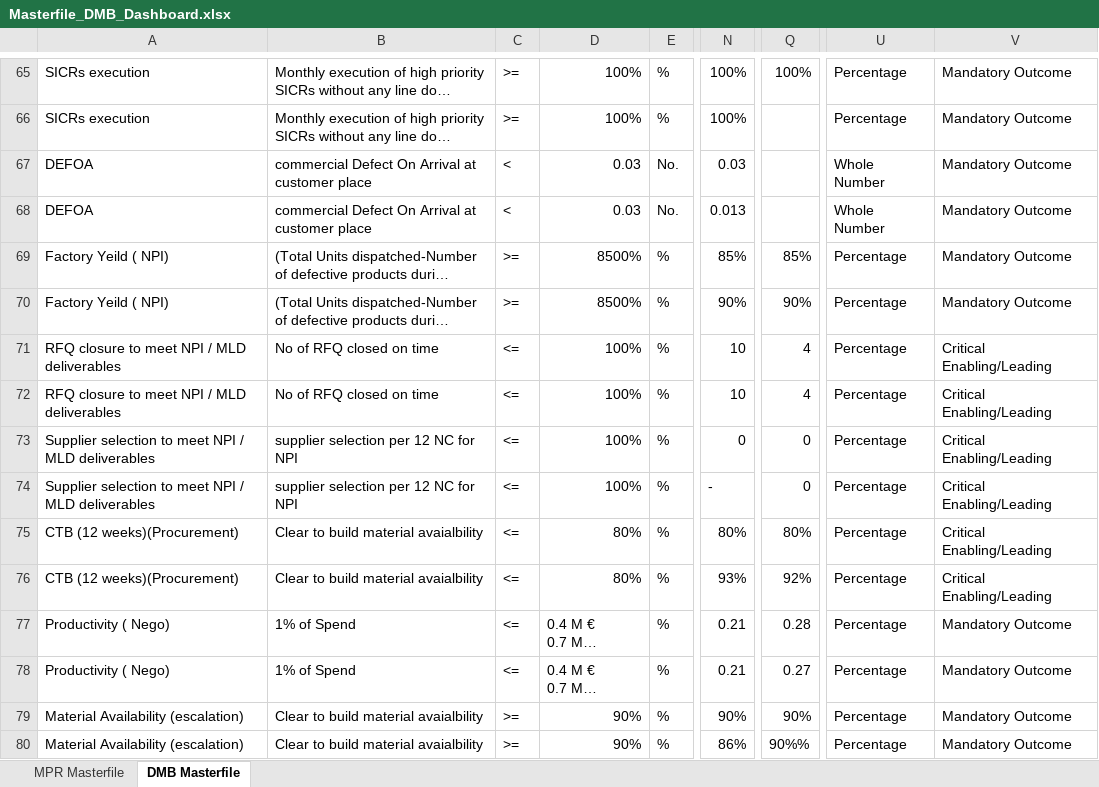
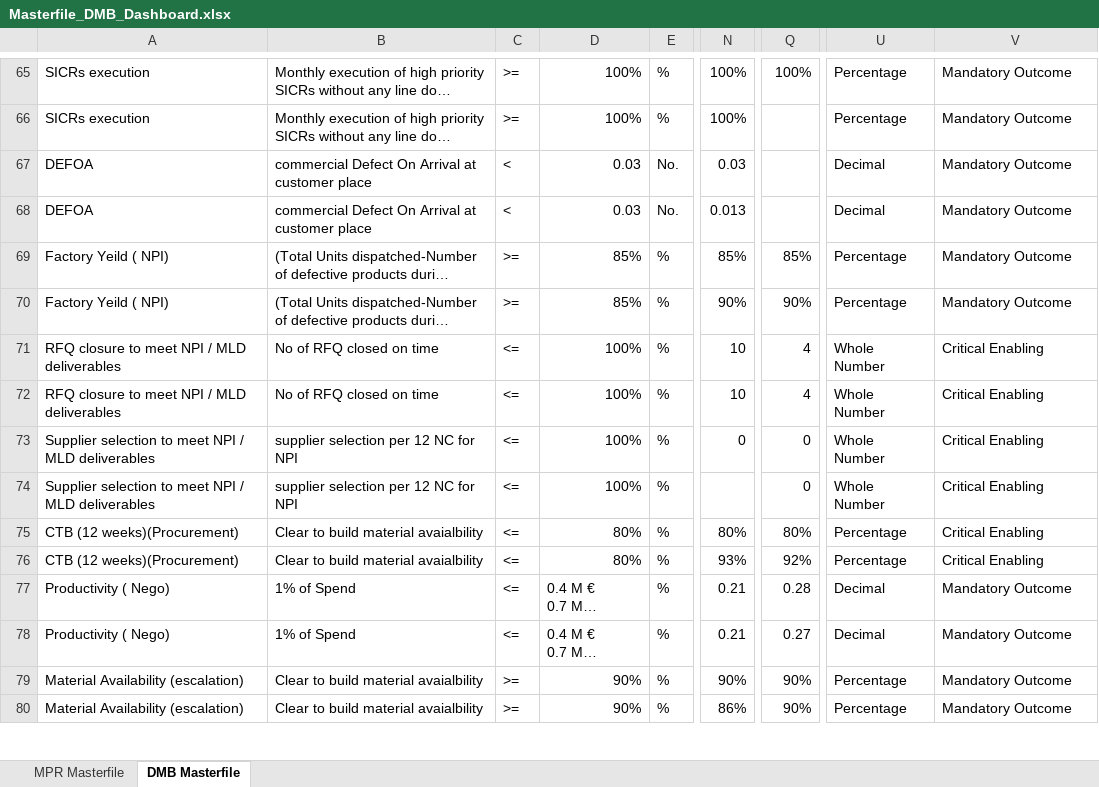
Before and after one commit to kavyabhardwajj30/DMB-Dashboard, an Excel workbook: data/Masterfile_DMB_Dashboard.xlsx, sheet DMB Masterfile, drawn as a sheet; only a part is shown, gaps mark what is left out; long unchanged cells end in …; values as stored, in another font and other column widths than the file's, no borders; table styles not drawn; the diff covers the shown part only; the diff names each change by its address in the sheet, - before the commit and + after, or states it on an @@ line.

Commit message:
Auto-sync Masterfile_DMB_Dashboard.xlsx from SharePoint via live sync [skip ci]

```diff
--- a/data/Masterfile_DMB_Dashboard.xlsx (sheet DMB Masterfile)
+++ b/data/Masterfile_DMB_Dashboard.xlsx (sheet DMB Masterfile)
-U67:U68: Whole Number
+U67:U68: Decimal
-D69:D70: 8500%
+D69:D70: 85%
-U71:U74: Percentage
+U71:U74: Whole Number
-V71:V76: Critical Enabling/Leading
+V71:V76: Critical Enabling
-N74: -
+N74: (empty)
-U77:U78: Percentage
+U77:U78: Decimal
-Q80: 90%%
+Q80: 90%
```
Also changed, not shown: 152 edited cells and cell formats elsewhere in this sheet, sheet MPR Masterfile, hidden cells.
